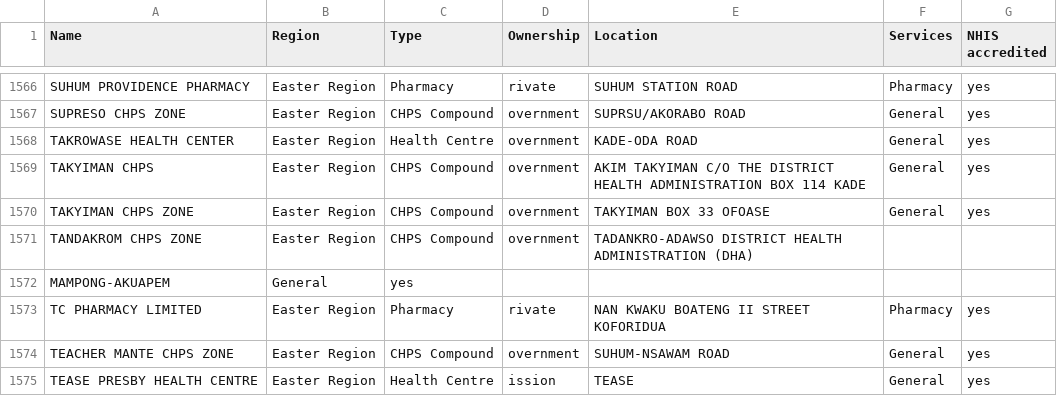
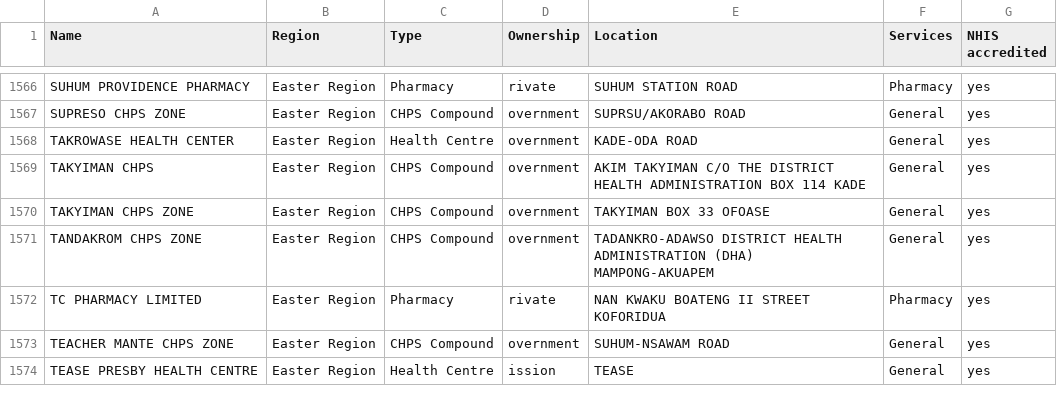
Before and after one commit to emergencyhs/data, a CSV file: Hospital_data/Hospitals_Ghana.csv, drawn as a sheet; only a part is shown, gaps mark what is left out.

Commit message:
Updated  line 1571 of hospital data

```diff
--- a/Hospital_data/Hospitals_Ghana.csv
+++ b/Hospital_data/Hospitals_Ghana.csv
@@ -1570,4 +1570,3 @@ TAKYIMAN CHPS,Easter Region,CHPS Compound,overnment,AKIM TAKYIMAN  C/O THE DISTR
 TAKYIMAN CHPS ZONE,Easter Region,CHPS Compound,overnment,TAKYIMAN  BOX 33 OFOASE,General,yes
-TANDAKROM CHPS ZONE,Easter Region,CHPS Compound,overnment,TADANKRO-ADAWSO  DISTRICT HEALTH ADMINISTRATION (DHA)
-MAMPONG-AKUAPEM,General,yes
+TANDAKROM CHPS ZONE,Easter Region,CHPS Compound,overnment,TADANKRO-ADAWSO  DISTRICT HEALTH ADMINISTRATION (DHA) MAMPONG-AKUAPEM,General,yes
 TC PHARMACY LIMITED,Easter Region,Pharmacy,rivate,NAN KWAKU BOATENG II STREET KOFORIDUA,Pharmacy,yes
```
Also changed, not shown: 10 other files.
